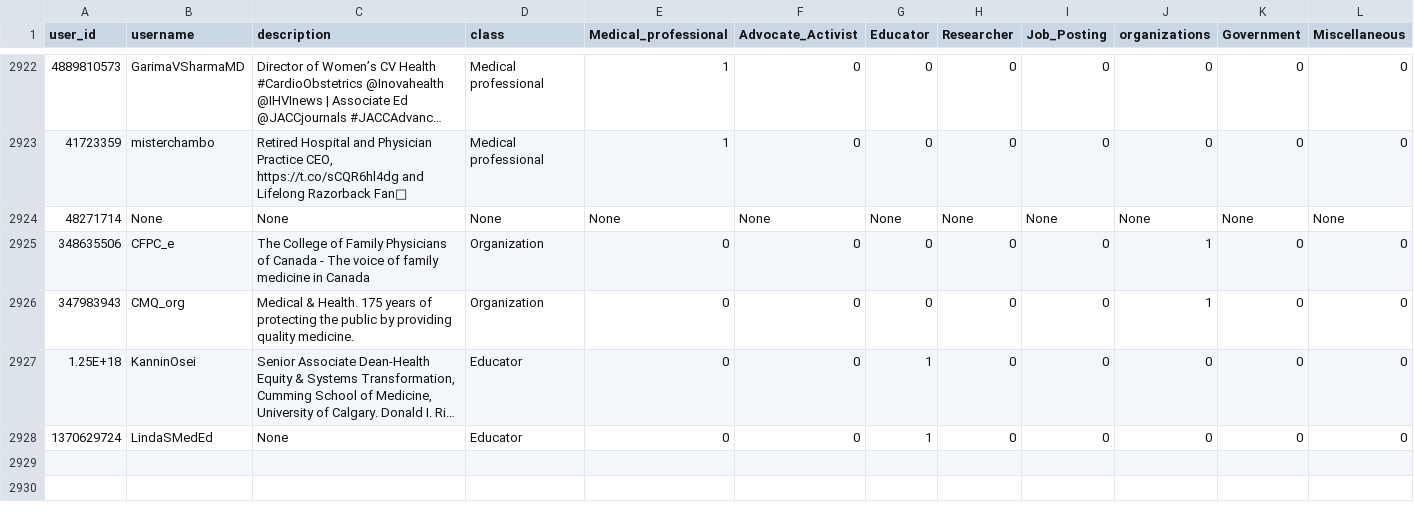
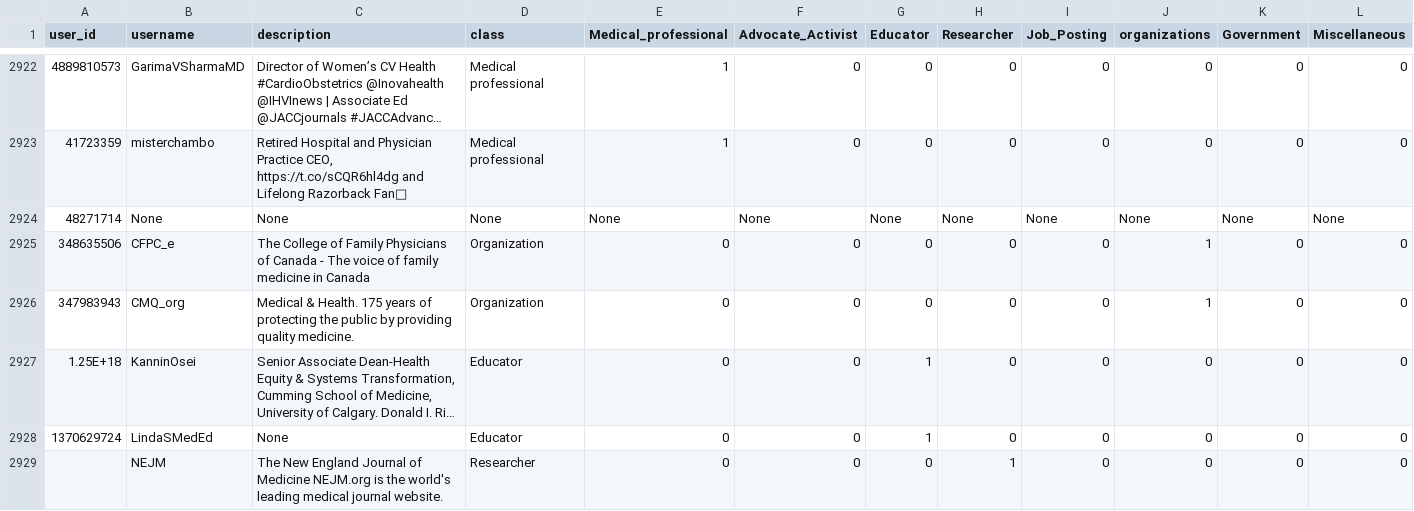
Before and after one commit to qguo-MCC/StreamlitReports, a CSV file: data/user_descriptions.csv, drawn as a sheet; only a part is shown, gaps mark what is left out; long unchanged cells end in …; the diff names each change by its address in the sheet, - before the commit and + after, or states it on an @@ line.

```diff
--- a/data/user_descriptions.csv
+++ b/data/user_descriptions.csv
+row 2929:  | NEJM | The New England Journal of Medicine NEJM.org is the world's leading medical journal website. | Researcher | 0 | 0 | 0 | 1 | 0 | 0 | 0 | 0
```
Also changed, not shown: data/MedEdThemeFinal.csv.
